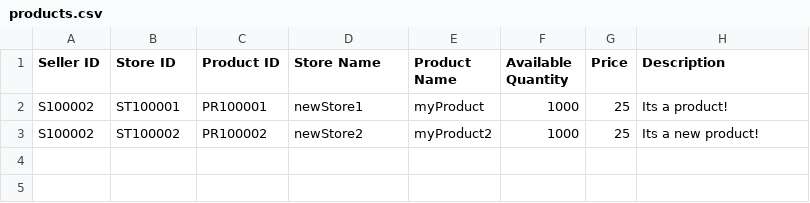
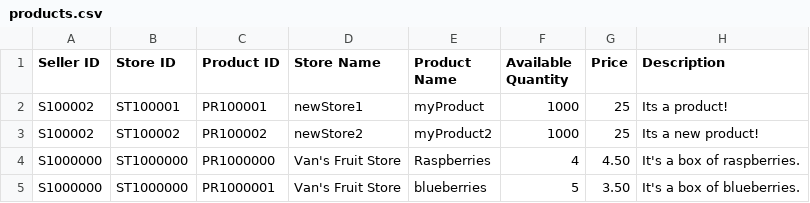
Before and after one commit to SXV357/Online-Product-Marketplace, a CSV file: databases/products.csv, drawn as a sheet; the diff names each change by its address in the sheet, - before the commit and + after, or states it on an @@ line.

```diff
--- a/databases/products.csv
+++ b/databases/products.csv
+row 4: S1000000 | ST1000000 | PR1000000 | Van's Fruit Store | Raspberries | 4 | 4.50 | It's a box of raspberries.
+row 5: S1000000 | ST1000000 | PR1000001 | Van's Fruit Store | blueberries | 5 | 3.50 | It's a box of blueberries.
```
Also changed, not shown: 4 other files.
